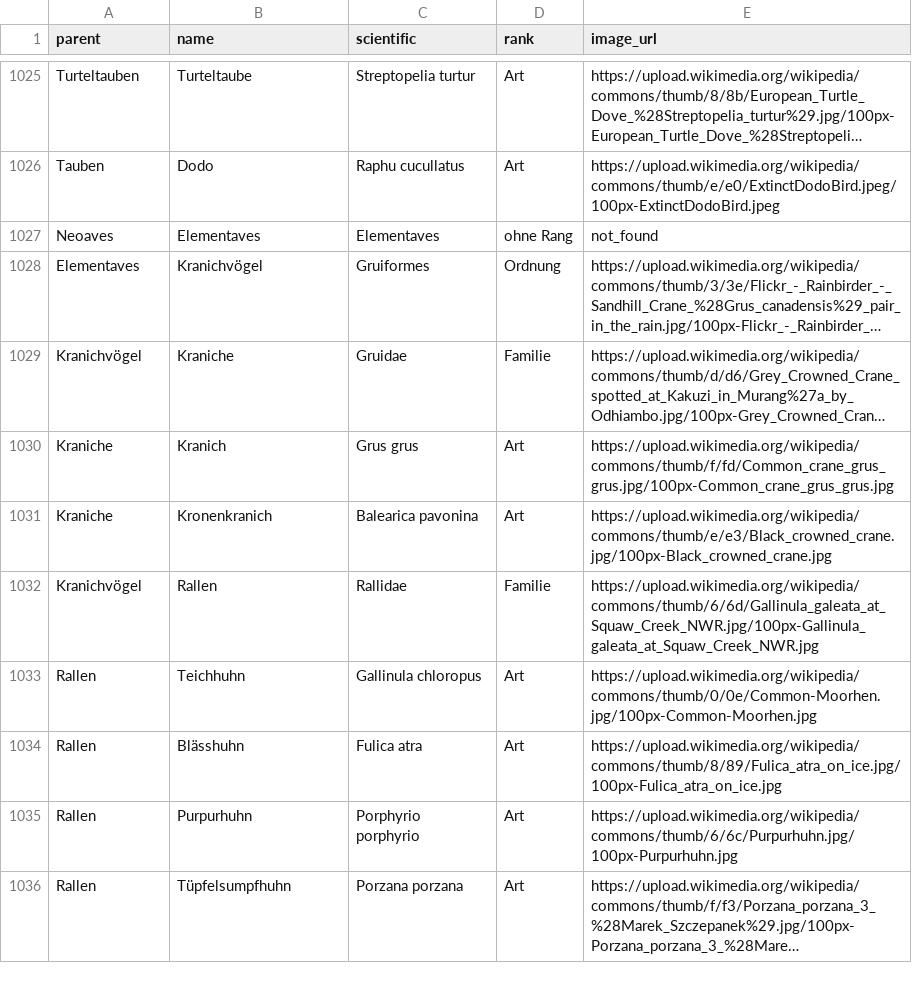
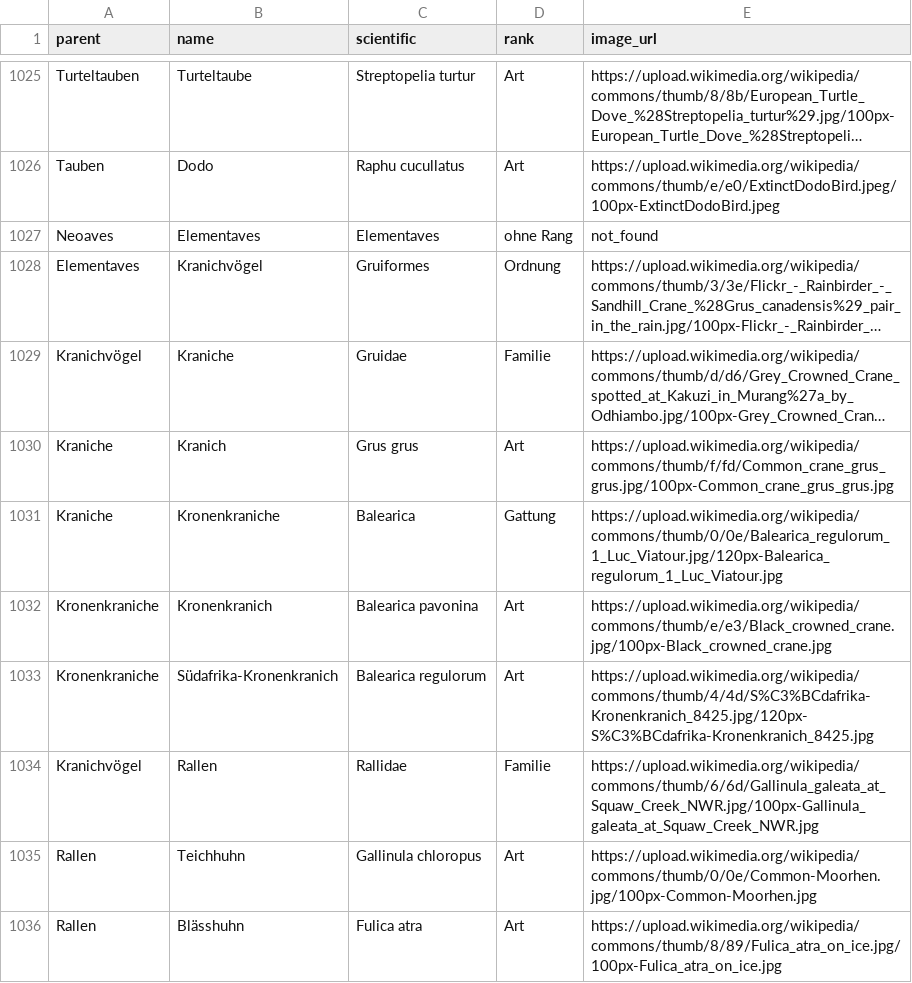
Before and after one commit to stibu81/taxonomyData, a CSV file: taxonomy.csv, drawn as a sheet; only a part is shown, gaps mark what is left out; the shorter side is filled out with more unchanged rows; long unchanged cells end in …; addresses are those after the commit; the diff names each change by its address in the sheet, - before the commit and + after, or states it on an @@ line.

Commit message:
add more cranes

```diff
--- a/taxonomy.csv
+++ b/taxonomy.csv
+row 1031: Kraniche | Kronenkraniche | Balearica | Gattung | https://upload.wikimedia.org/wikipedia/commons/thumb/0/0e/Balearica_regulorum_1_Luc_Viatour.jpg/120px-Balearica_regulorum_1_Luc_Viatour.jpg
-A1032 (parent): Kraniche
+A1032 (parent): Kronenkraniche
+row 1033: Kronenkraniche | Südafrika-Kronenkranich | Balearica regulorum | Art | https://upload.wikimedia.org/wikipedia/commons/thumb/4/4d/S%C3%BCdafrika-Kronenkranich_8425.jpg/120px-S%C3%BCdafrika-Kronenkranich_8425.jpg
```
